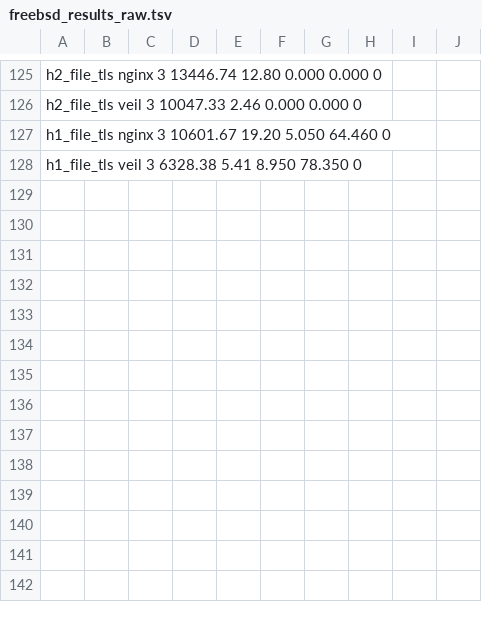
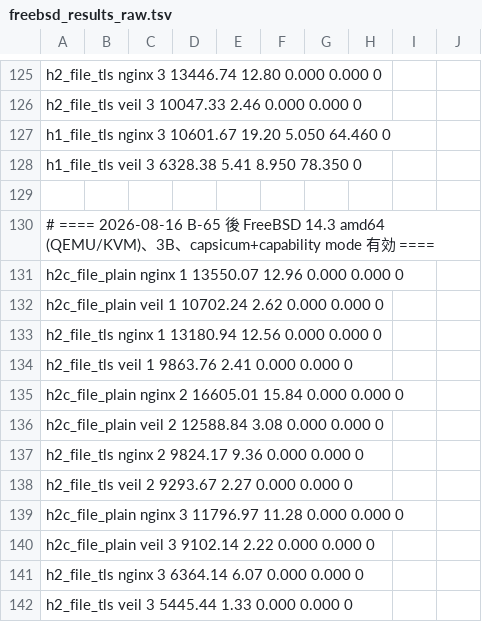
Before and after one commit to aofusa/veil-proxy, a TSV file: docs/perf/freebsd_results_raw.tsv, drawn as a sheet; only a part is shown, gaps mark what is left out.

```diff
--- a/docs/perf/freebsd_results_raw.tsv
+++ b/docs/perf/freebsd_results_raw.tsv
@@ -128 +128,15 @@ h1_file_tls     nginx   3     10601.67  19.20  5.050   64.460   0
 h1_file_tls     veil    3     6328.38   5.41   8.950   78.350   0
+
+# ==== 2026-08-16 B-65 後 FreeBSD 14.3 amd64 (QEMU/KVM)、3B、capsicum+capability mode 有効 ====
+h2c_file_plain  nginx   1     13550.07  12.96  0.000   0.000   0
+h2c_file_plain  veil    1     10702.24  2.62   0.000   0.000   0
+h2_file_tls     nginx   1     13180.94  12.56  0.000   0.000   0
+h2_file_tls     veil    1     9863.76   2.41   0.000   0.000   0
+h2c_file_plain  nginx   2     16605.01  15.84  0.000   0.000   0
+h2c_file_plain  veil    2     12588.84  3.08   0.000   0.000   0
+h2_file_tls     nginx   2     9824.17   9.36   0.000   0.000   0
+h2_file_tls     veil    2     9293.67   2.27   0.000   0.000   0
+h2c_file_plain  nginx   3     11796.97  11.28  0.000   0.000   0
+h2c_file_plain  veil    3     9102.14   2.22   0.000   0.000   0
+h2_file_tls     nginx   3     6364.14   6.07   0.000   0.000   0
+h2_file_tls     veil    3     5445.44   1.33   0.000   0.000   0
```
Also changed, not shown: 1 other file.
